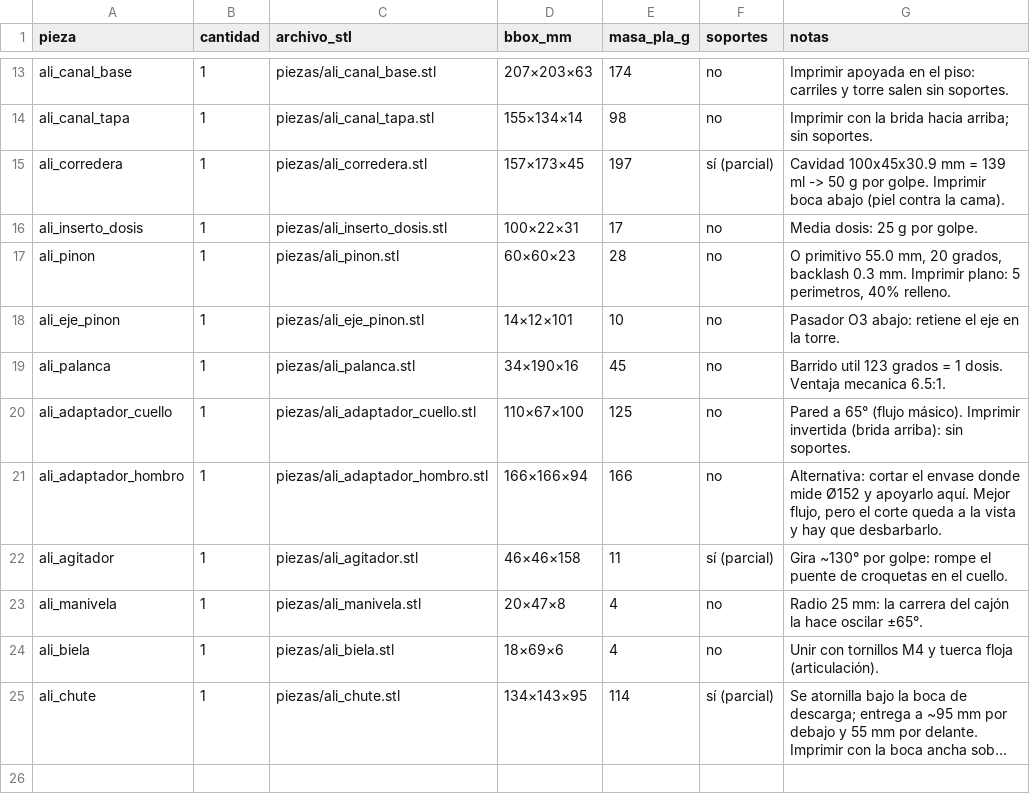
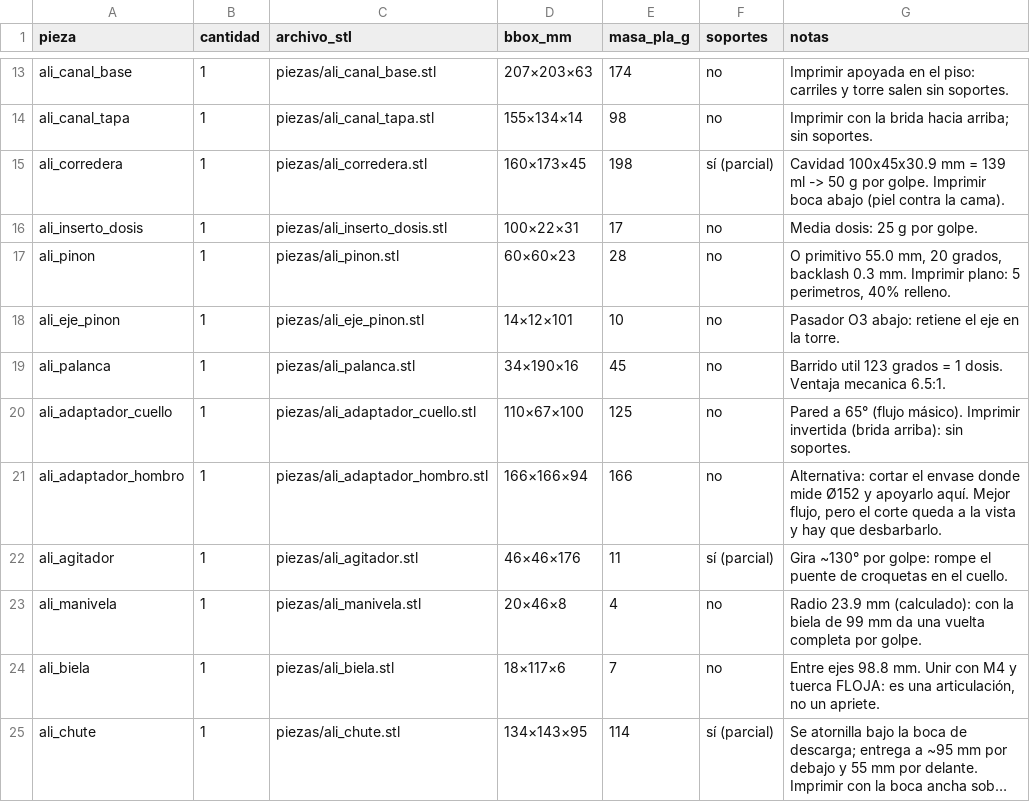
Before and after one commit to contrerassma-eng/3d-generator, a CSV file: projects/YT0101-dispensador-canino/out/LISTA_IMPRESION.csv, drawn as a sheet; only a part is shown, gaps mark what is left out; long unchanged cells end in …; the diff names each change by its address in the sheet, - before the commit and + after, or states it on an @@ line.

```diff
--- a/projects/YT0101-dispensador-canino/out/LISTA_IMPRESION.csv
+++ b/projects/YT0101-dispensador-canino/out/LISTA_IMPRESION.csv
-D15 (bbox_mm): 157×173×45
+D15 (bbox_mm): 160×173×45
-E15 (masa_pla_g): 197
+E15 (masa_pla_g): 198
-D22 (bbox_mm): 46×46×158
+D22 (bbox_mm): 46×46×176
-D23 (bbox_mm): 20×47×8
+D23 (bbox_mm): 20×46×8
-G23 (notas): Radio 25 mm: la carrera del cajón la hace oscilar ±65°.
+G23 (notas): Radio 23.9 mm (calculado): con la biela de 99 mm da una vuelta completa por golpe.
-D24 (bbox_mm): 18×69×6
+D24 (bbox_mm): 18×117×6
-E24 (masa_pla_g): 4
+E24 (masa_pla_g): 7
-G24 (notas): Unir con tornillos M4 y tuerca floja (articulación).
+G24 (notas): Entre ejes 98.8 mm. Unir con M4 y tuerca FLOJA: es una articulación, no un apriete.
```
Also changed, not shown: 40 other files.
